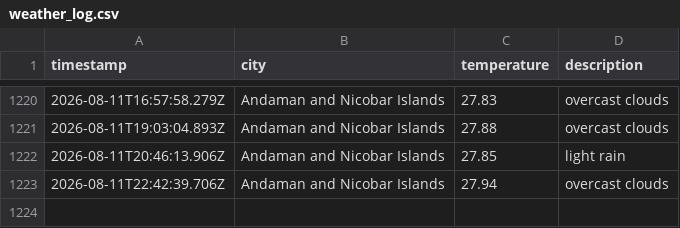
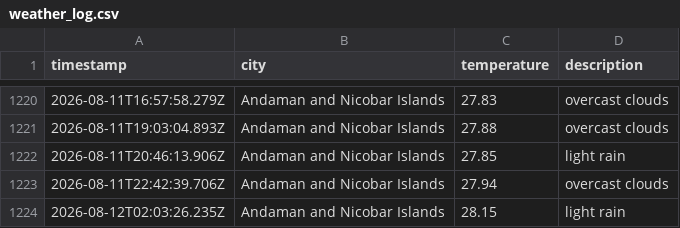
Before and after one commit to dougthenugget21/Weather-App-JS, a CSV file: data/weather_log.csv, drawn as a sheet; only a part is shown, gaps mark what is left out; the diff names each change by its address in the sheet, - before the commit and + after, or states it on an @@ line.

```diff
--- a/data/weather_log.csv
+++ b/data/weather_log.csv
+row 1224: 2026-08-12T02:03:26.235Z | Andaman and Nicobar Islands | 28.15 | light rain
```
Also changed, not shown: 1 other file.
